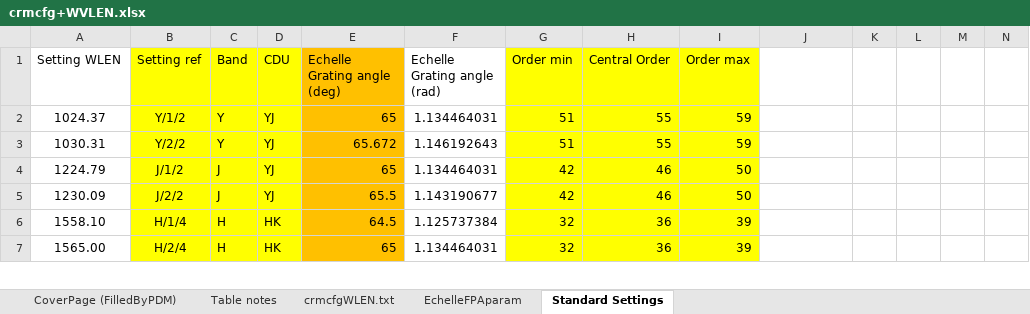
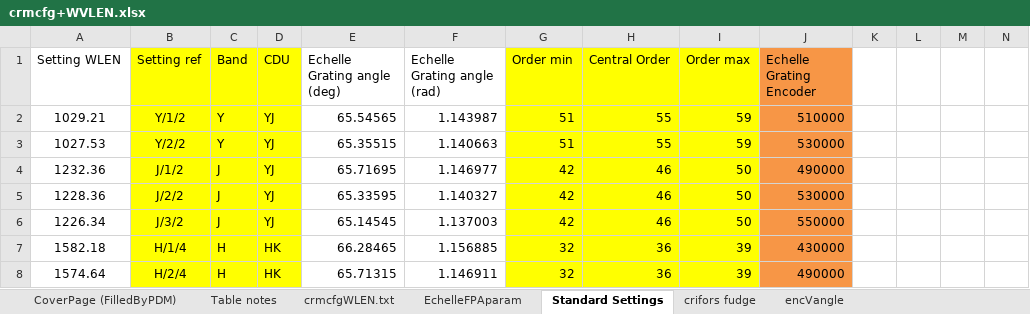
Before and after one commit to astro-alexis/crifors, an Excel workbook: data/crmcfg+WVLEN.xlsx, sheet Standard Settings, drawn as a sheet; only a part is shown; values as stored, in another font and other column widths than the file's, no borders; addresses are those after the commit; rows hold the shown columns only; the diff covers the shown part only; the diff names each change by its address in the sheet, - before the commit and + after, or states it on an @@ line.

```diff
--- a/data/crmcfg+WVLEN.xlsx (sheet Standard Settings)
+++ b/data/crmcfg+WVLEN.xlsx (sheet Standard Settings)
+sheet tab: crifors fudge
+sheet tab: encVangle
-E1:E5 fill: #FFC000
+E1:E5 fill: none
-J1: (empty)
+J1: Echelle Grating Encoder
-J1:J5 fill: none
+J1:J5 fill: #F79646
-A2 (Setting WLEN): 1024.37
+A2 (Setting WLEN): 1029.21
-E2 (Echelle Grating angle (deg)): 65
+E2 (Echelle Grating angle (deg)): 65.54565
-F2 (Echelle Grating angle (rad)): 1.134464031
+F2 (Echelle Grating angle (rad)): 1.143987
-J2 (Echelle Grating Encoder): (empty)
+J2 (Echelle Grating Encoder): 510000
-A3 (Setting WLEN): 1030.31
+A3 (Setting WLEN): 1027.53
-E3 (Echelle Grating angle (deg)): 65.672
+E3 (Echelle Grating angle (deg)): 65.35515
-F3 (Echelle Grating angle (rad)): 1.146192643
+F3 (Echelle Grating angle (rad)): 1.140663
-J3 (Echelle Grating Encoder): (empty)
+J3 (Echelle Grating Encoder): 530000
-A4 (Setting WLEN): 1224.79
+A4 (Setting WLEN): 1232.36
-E4 (Echelle Grating angle (deg)): 65
+E4 (Echelle Grating angle (deg)): 65.71695
-F4 (Echelle Grating angle (rad)): 1.134464031
+F4 (Echelle Grating angle (rad)): 1.146977
-J4 (Echelle Grating Encoder): (empty)
+J4 (Echelle Grating Encoder): 490000
-A5 (Setting WLEN): 1230.09
+A5 (Setting WLEN): 1228.36
-E5 (Echelle Grating angle (deg)): 65.5
+E5 (Echelle Grating angle (deg)): 65.33595
-F5 (Echelle Grating angle (rad)): 1.143190677
+F5 (Echelle Grating angle (rad)): 1.140327
-J5 (Echelle Grating Encoder): (empty)
+J5 (Echelle Grating Encoder): 530000
+row 6: 1226.34 | J/3/2 | J | YJ | 65.14545 | 1.137003 | 42 | 46 | 50 | 550000
-A7 (Setting WLEN): 1558.10
+A7 (Setting WLEN): 1582.18
-E7 (Echelle Grating angle (deg)): 64.5
+E7 (Echelle Grating angle (deg)): 66.28465
-E7:E8 fill: #FFC000
+E7:E8 fill: none
-F7 (Echelle Grating angle (rad)): 1.125737384
+F7 (Echelle Grating angle (rad)): 1.156885
-J7 (Echelle Grating Encoder): (empty)
+J7 (Echelle Grating Encoder): 430000
-J7:J8 fill: none
+J7:J8 fill: #F79646
-A8 (Setting WLEN): 1565.00
+A8 (Setting WLEN): 1574.64
-E8 (Echelle Grating angle (deg)): 65
+E8 (Echelle Grating angle (deg)): 65.71315
-F8 (Echelle Grating angle (rad)): 1.134464031
+F8 (Echelle Grating angle (rad)): 1.146911
-J8 (Echelle Grating Encoder): (empty)
+J8 (Echelle Grating Encoder): 490000
```
Also changed, not shown: 1 added row, 88 edited cells and cell formats elsewhere in this sheet, sheet crmcfgWLEN.txt, sheet EchelleFPAparam, formulas that keep their value, charts or pictures.
